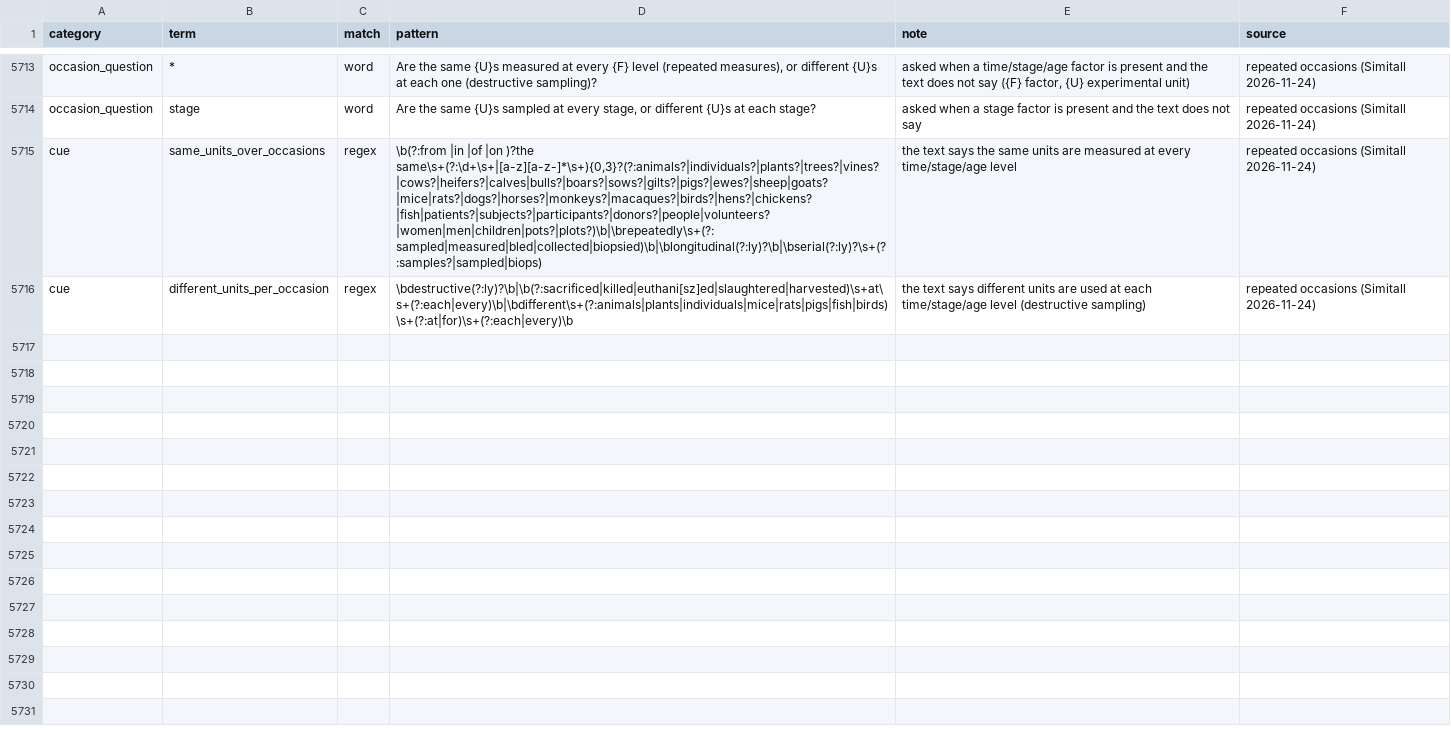
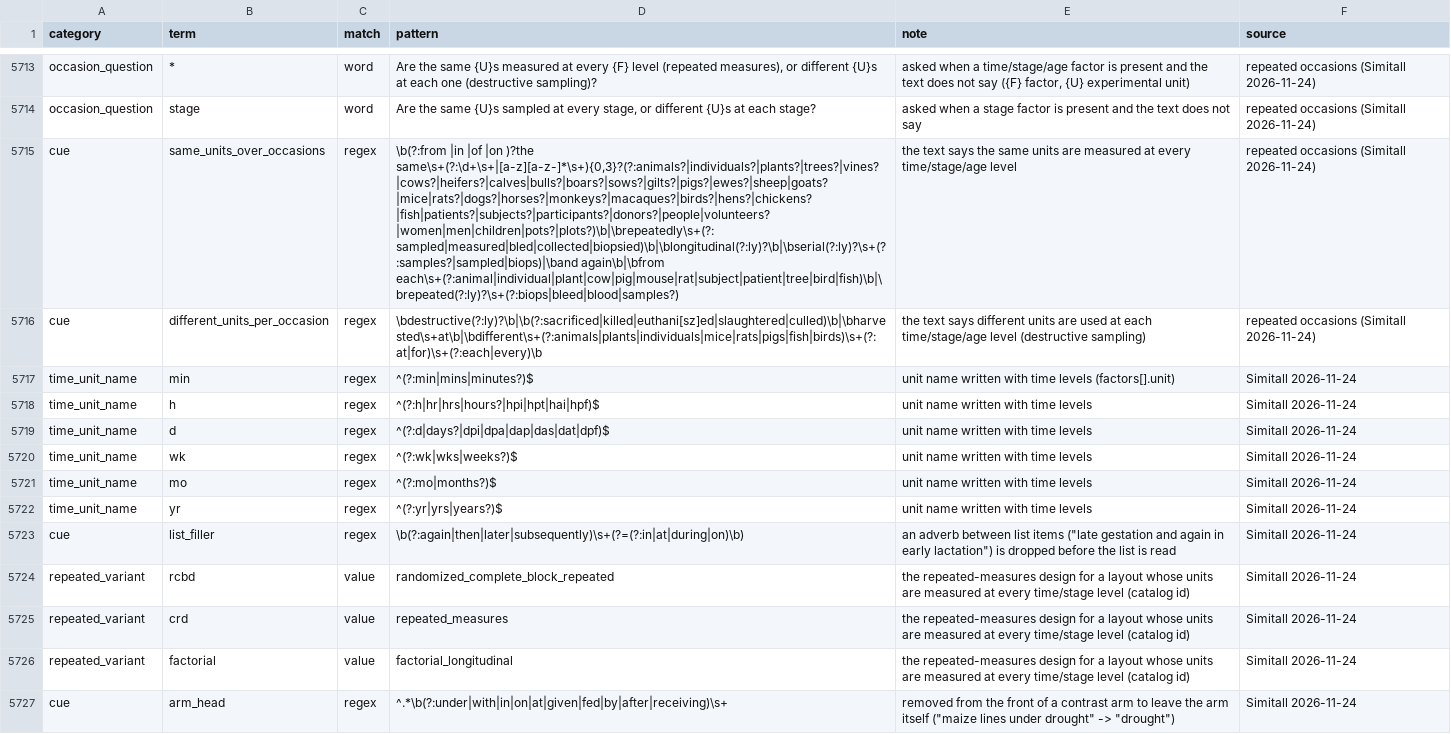
Before and after one commit to nirwan1265/BioDesignGPT, a TSV file: inst/agent/rules.tsv, drawn as a sheet; only a part is shown, gaps mark what is left out; the diff names each change by its address in the sheet, - before the commit and + after, or states it on an @@ line.

Commit message:
Repeated measures for time and stage alike: same/again/from each -> within-unit, repeated-measures design (rules.tsv repeated_variant), unit_column; time levels carry values and unit (time_unit_name); list filler ('and again in'); a two-arm contrast naming a factor already in the spec is that factor, not a second treatment; schema 0.5.3

```diff
--- a/inst/agent/rules.tsv
+++ b/inst/agent/rules.tsv
-D5715 (pattern): …|on )?the same\s+(?:\d+\s+|[a-z][a-z-]*\s+){0,3}?(?:animals?|individuals?|plants?|trees?|vines?|cows?|heifers?|calves|bulls?|boars?|sows?|gilts?|pigs?|ewes?|sheep|goats?|mice|rats?|dogs?|horses?|monkeys?|macaques?|birds?|hens?|chickens?|fish|patients?|subjects?|participants?|donors?|people|volunteers?|women|men|children|pots?|plots?)\b|\brepeatedly\s+(?:sampled|measured|bled|collected|biopsied)\b|\blongitudinal(?:ly)?\b|\bserial(?:ly)?\s+(?:samples?|sampled|biops)
+D5715 (pattern): …|on )?the same\s+(?:\d+\s+|[a-z][a-z-]*\s+){0,3}?(?:animals?|individuals?|plants?|trees?|vines?|cows?|heifers?|calves|bulls?|boars?|sows?|gilts?|pigs?|ewes?|sheep|goats?|mice|rats?|dogs?|horses?|monkeys?|macaques?|birds?|hens?|chickens?|fish|patients?|subjects?|participants?|donors?|people|volunteers?|women|men|children|pots?|plots?)\b|\brepeatedly\s+(?:sampled|measured|bled|collected|biopsied)\b|\blongitudinal(?:ly)?\b|\bserial(?:ly)?\s+(?:samples?|sampled|biops)|\band again\b|\bfrom each\s+(?:animal|individual|plant|cow|pig|mouse|rat|subject|patient|tree|bird|fish)\b|\brepeated(?:ly)?\s+(?:biops|bleed|blood|samples?)
-D5716 (pattern): \bdestructive(?:ly)?\b|\b(?:sacrificed|killed|euthani[sz]ed|slaughtered|harvested)\s+at\s+(?:each|every)\b|\bdifferent\s+(?:animals|plants|individuals|mice|rats|pigs|fish|birds)\s+(?:at|for)\s+(?:each|every)\b
+D5716 (pattern): \bdestructive(?:ly)?\b|\b(?:sacrificed|killed|euthani[sz]ed|slaughtered|culled)\b|\bharvested\s+at\b|\bdifferent\s+(?:animals|plants|individuals|mice|rats|pigs|fish|birds)\s+(?:at|for)\s+(?:each|every)\b
+row 5717: time_unit_name | min | regex | ^(?:min|mins|minutes?)$ | unit name written with time levels (factors[].unit) | Simitall 2026-11-24
+row 5718: time_unit_name | h | regex | ^(?:h|hr|hrs|hours?|hpi|hpt|hai|hpf)$ | unit name written with time levels | Simitall 2026-11-24
+row 5719: time_unit_name | d | regex | ^(?:d|days?|dpi|dpa|dap|das|dat|dpf)$ | unit name written with time levels | Simitall 2026-11-24
+row 5720: time_unit_name | wk | regex | ^(?:wk|wks|weeks?)$ | unit name written with time levels | Simitall 2026-11-24
+row 5721: time_unit_name | mo | regex | ^(?:mo|months?)$ | unit name written with time levels | Simitall 2026-11-24
+row 5722: time_unit_name | yr | regex | ^(?:yr|yrs|years?)$ | unit name written with time levels | Simitall 2026-11-24
+row 5723: cue | list_filler | regex | \b(?:again|then|later|subsequently)\s+(?=(?:in|at|during|on)\b) | an adverb between list items ("late gestation and again in early lactation") is dropped before the list is read | Simitall 2026-11-24
+row 5724: repeated_variant | rcbd | value | randomized_complete_block_repeated | the repeated-measures design for a layout whose units are measured at every time/stage level (catalog id) | Simitall 2026-11-24
+row 5725: repeated_variant | crd | value | repeated_measures | the repeated-measures design for a layout whose units are measured at every time/stage level (catalog id) | Simitall 2026-11-24
+row 5726: repeated_variant | factorial | value | factorial_longitudinal | the repeated-measures design for a layout whose units are measured at every time/stage level (catalog id) | Simitall 2026-11-24
+row 5727: cue | arm_head | regex | ^.*\b(?:under|with|in|on|at|given|fed|by|after|receiving)\s+ | removed from the front of a contrast arm to leave the arm itself ("maize lines under drought" -> "drought") | Simitall 2026-11-24
```
Also changed, not shown: 6 other files.
